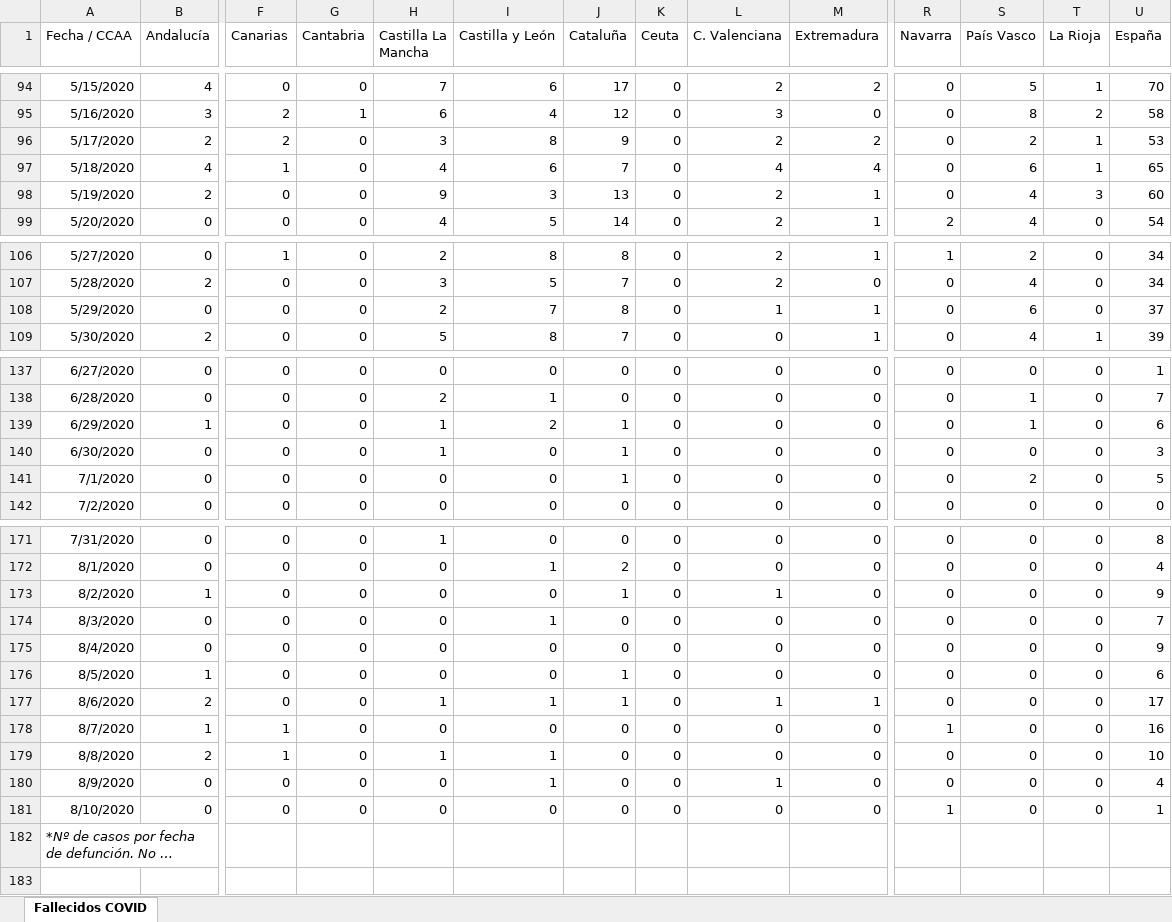
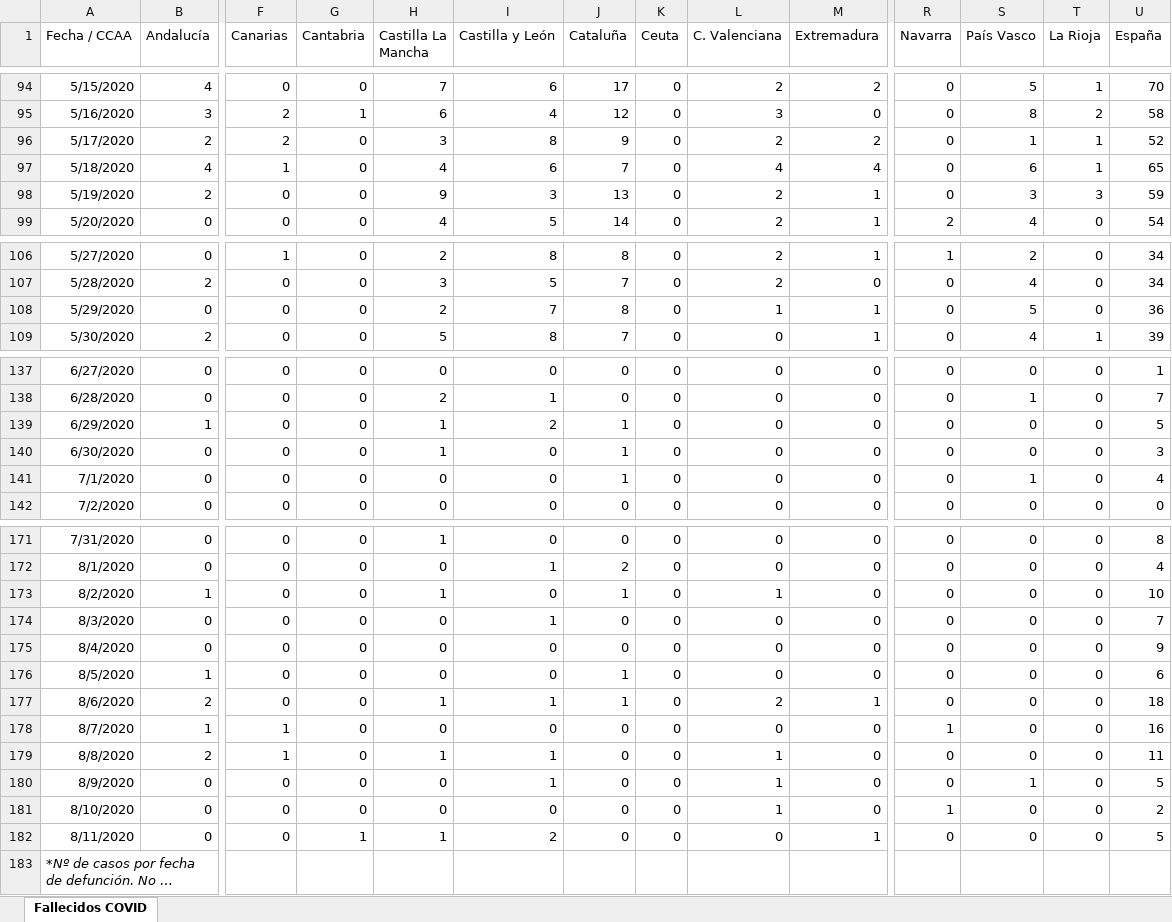
Before and after one commit to svavassori/covid-19-spain, an Excel workbook: csv/Fallecidos_COVID19.xlsx, sheet Fallecidos COVID, drawn as a sheet; only a part is shown, gaps mark what is left out; long unchanged cells end in …; values as stored, in another font and other column widths than the file's, no borders; rows hold the shown columns only; the diff covers the shown part only; the diff names each change by its address in the sheet, - before the commit and + after, or states it on an @@ line.

```diff
--- a/csv/Fallecidos_COVID19.xlsx (sheet Fallecidos COVID)
+++ b/csv/Fallecidos_COVID19.xlsx (sheet Fallecidos COVID)
-S96 (País Vasco): 2
+S96 (País Vasco): 1
-U96 (España): 53
+U96 (España): 52
-S98 (País Vasco): 4
+S98 (País Vasco): 3
-U98 (España): 60
+U98 (España): 59
-S108 (País Vasco): 6
+S108 (País Vasco): 5
-U108 (España): 37
+U108 (España): 36
-S139 (País Vasco): 1
+S139 (País Vasco): 0
-U139 (España): 6
+U139 (España): 5
-S141 (País Vasco): 2
+S141 (País Vasco): 1
-U141 (España): 5
+U141 (España): 4
-H173 (Castilla La Mancha): 0
+H173 (Castilla La Mancha): 1
-U173 (España): 9
+U173 (España): 10
-L177 (C. Valenciana): 1
+L177 (C. Valenciana): 2
-U177 (España): 17
+U177 (España): 18
-L179 (C. Valenciana): 0
+L179 (C. Valenciana): 1
-U179 (España): 10
+U179 (España): 11
-S180 (País Vasco): 0
+S180 (País Vasco): 1
-U180 (España): 4
+U180 (España): 5
-L181 (C. Valenciana): 0
+L181 (C. Valenciana): 1
-U181 (España): 1
+U181 (España): 2
+row 182: 8/11/2020 | 0 | 0 | 1 | 1 | 2 | 0 | 0 | 0 | 1 | 0 | 0 | 0 | 5
```
Also changed, not shown: 12 edited cells elsewhere in this sheet, 2 other files.
